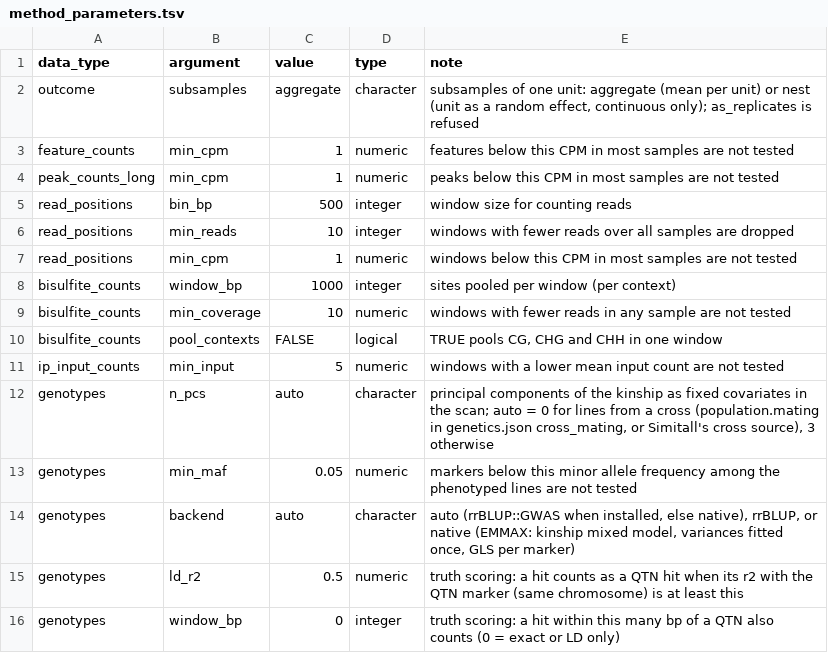
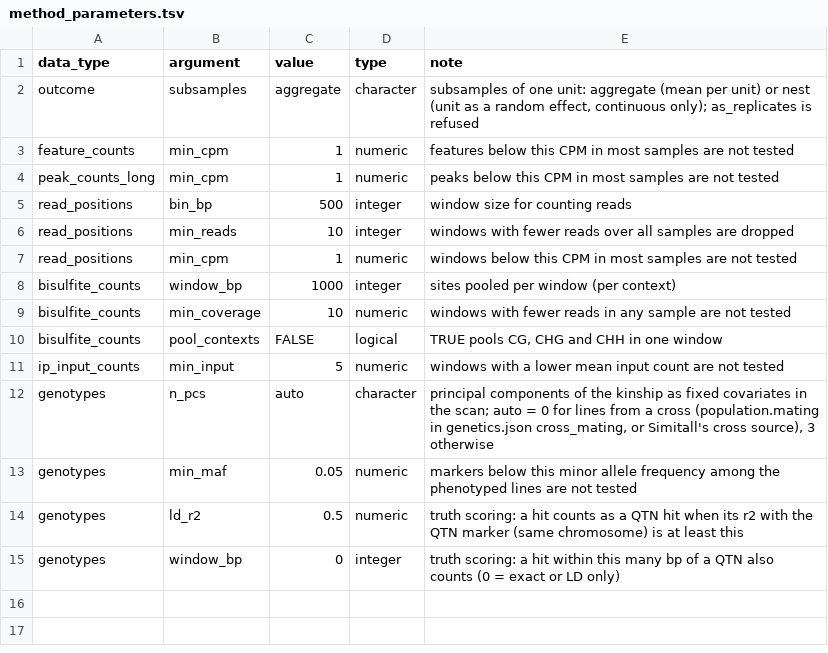
Before and after one commit to nirwan1265/Bioana, a TSV file: inst/rules/method_parameters.tsv, drawn as a sheet.

Commit message:
Gold-standard engines: registry, selection rules, provenance, gold checks
- inst/rules/engines.tsv (package, calls, model, test, multiple testing,
  assumptions, reference, tutorial) and engine_selection.tsv (order per
  data type and per design: fixed vs random terms).
- Adapters: DESeq2, edgeR, limma-voom, limma, dream, DSS, edgeR IP x input;
  outcome engines recorded, glmmTMB as secondary; genotypes chain rrBLUP ->
  GAPIT -> native EMMAX. Native code is fallback only and flagged.
- Provenance block per data set; bioana_analyze(secondary =) runs the next
  engine and reports concordance (asks when interactive).
- bioana_engines(), bioana_engine_plan(); params engine override.
- docs/engines/: tutorial per engine; test-engines.R: adapter = package
  called directly.
- Feature tables: t -> statistic.

```diff
--- a/inst/rules/method_parameters.tsv
+++ b/inst/rules/method_parameters.tsv
@@ -13,3 +13,2 @@ genotypes	n_pcs	auto	character	principal components of the kinship as fixed cova
 genotypes	min_maf	0.05	numeric	markers below this minor allele frequency among the phenotyped lines are not tested
-genotypes	backend	auto	character	auto (rrBLUP::GWAS when installed, else native), rrBLUP, or native (EMMAX: kinship mixed model, variances fitted once, GLS per marker)
 genotypes	ld_r2	0.5	numeric	truth scoring: a hit counts as a QTN hit when its r2 with the QTN marker (same chromosome) is at least this
```
Also changed, not shown: 30 other files.
